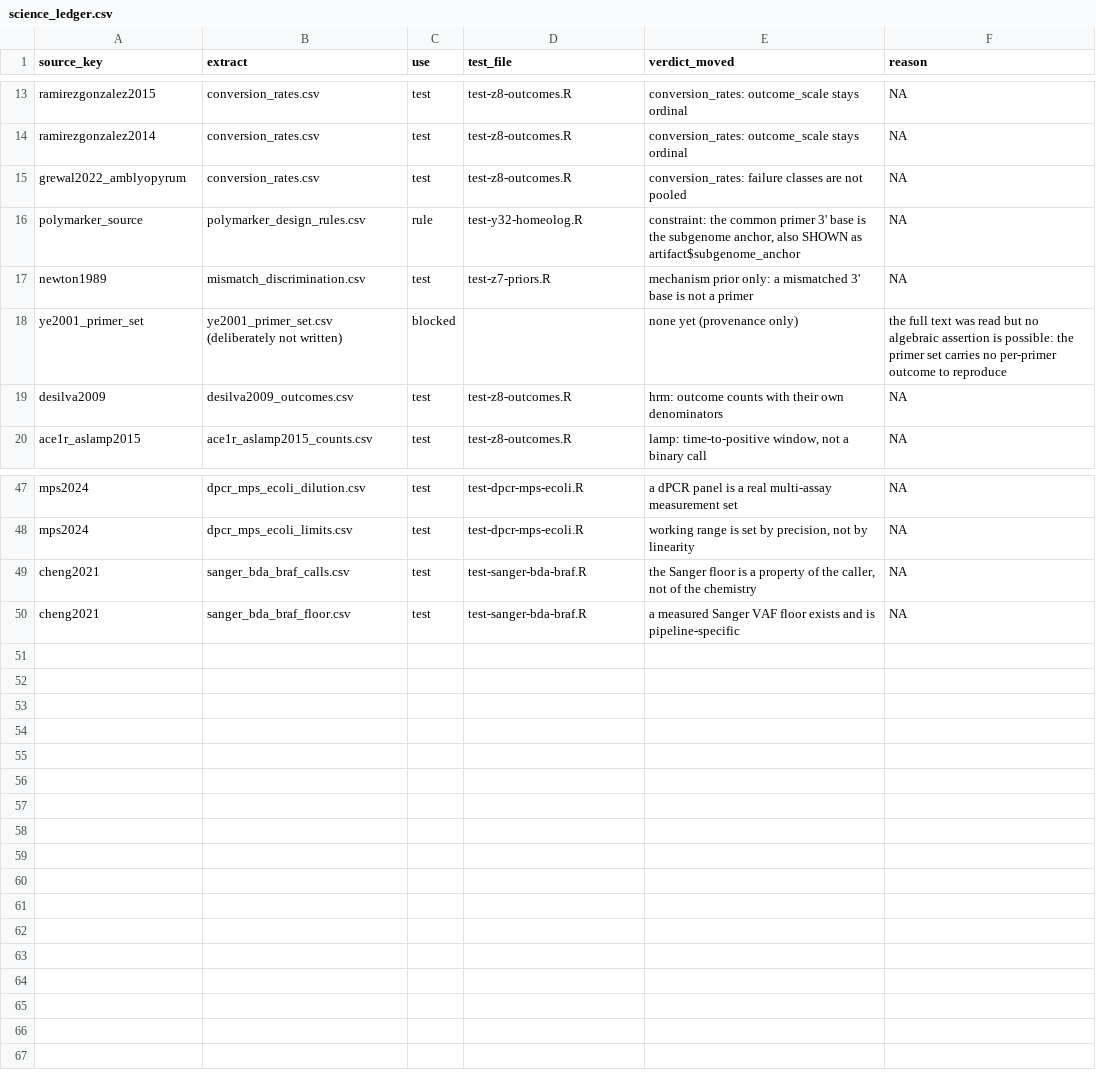
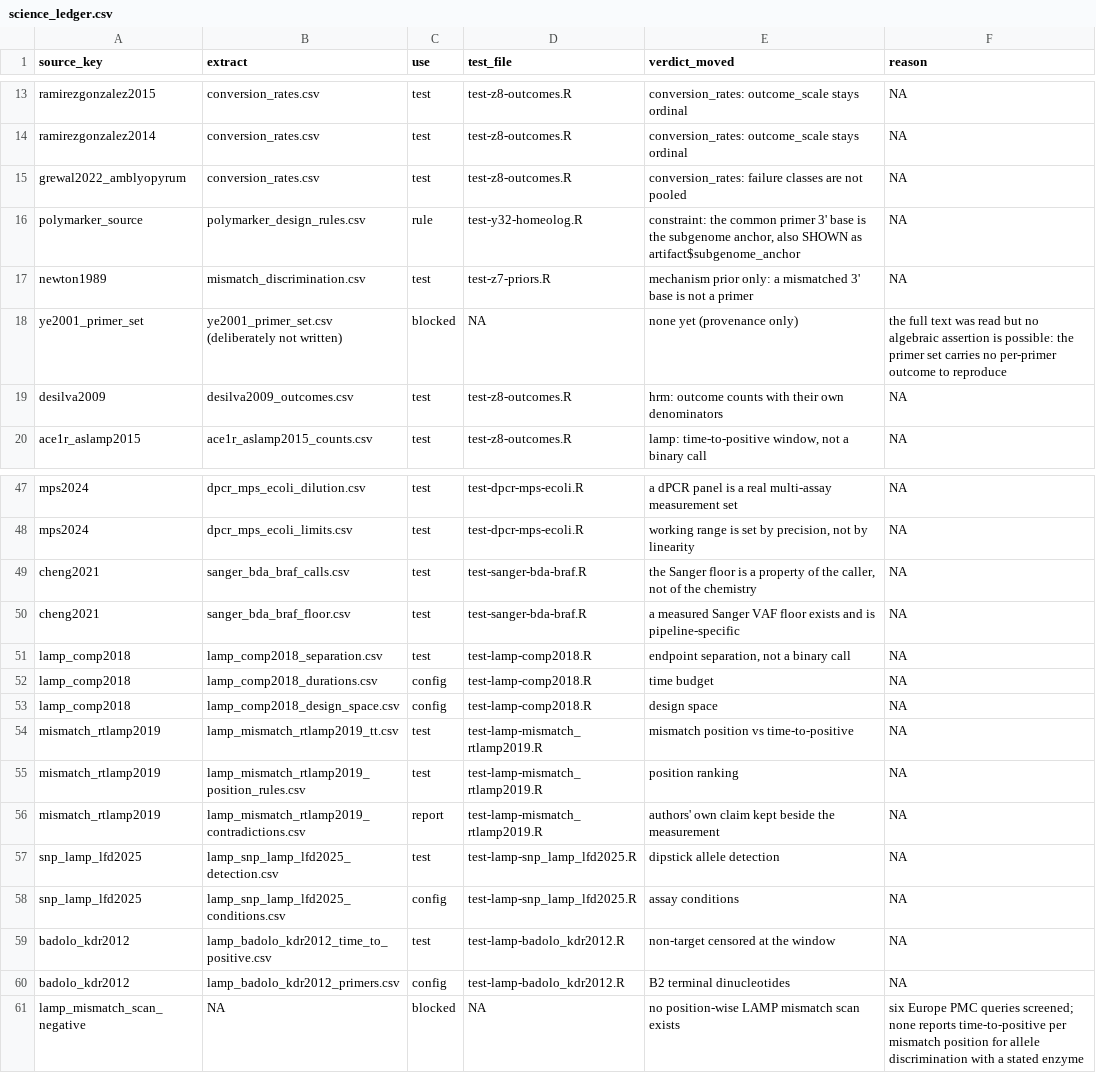
Before and after one commit to Stathmin/tidymarkers, a CSV file: inst/extdata/science_ledger.csv, drawn as a sheet; only a part is shown, gaps mark what is left out.

Commit message:
science: reconcile the backlog with the ledger; land LAMP ledger rows
The backlog said 23 sources were unfetched while 8 of them had shipped
extracts. A backlog that under-reports what exists misleads exactly as much as
one that over-reports, and it is the file a reader uses to choose the next job.

- data-raw/sync-backlog-status.R raises  from the LEDGER, which is the
  source of truth for 'did something land'. It never lowers a level: only a
  human who re-read the paper may withdraw a claim.
- The LAMP worker's extracts landed with no ledger rows at all -- 10 lamp_*.csv
  files on disk with nothing recording what consumes them. Rows written from
  the files themselves: 8 test/config, 1 report (the authors' own claim), and
  the negative search as a blocked row with its query count.
- Its source row for the mismatch paper named the preprint; the extract cites
  10.3389/fmicb.2019.01056, so the registry follows the file.
- repair-registries.R: the region below an empty-string normalisation could
  abort before the sentinel fill, leaving a '' doi that reads as neither
  resolved nor sentinel. Fill order fixed; a resurrected duplicate note row
  removed; the PolyMarker source row restored (it is load-bearing for Y3.2).

```diff
--- a/inst/extdata/science_ledger.csv
+++ b/inst/extdata/science_ledger.csv
@@ -17,3 +17,3 @@
 "newton1989","mismatch_discrimination.csv","test","test-z7-priors.R","mechanism prior only: a mismatched 3' base is not a primer",NA
-"ye2001_primer_set","ye2001_primer_set.csv (deliberately not written)","blocked","","none yet (provenance only)","the full text was read but no algebraic assertion is possible: the primer set carries no per-primer outcome to reproduce"
+"ye2001_primer_set","ye2001_primer_set.csv (deliberately not written)","blocked",NA,"none yet (provenance only)","the full text was read but no algebraic assertion is possible: the primer set carries no per-primer outcome to reproduce"
 "desilva2009","desilva2009_outcomes.csv","test","test-z8-outcomes.R","hrm: outcome counts with their own denominators",NA
@@ -50 +50,12 @@
 "cheng2021","sanger_bda_braf_floor.csv","test","test-sanger-bda-braf.R","a measured Sanger VAF floor exists and is pipeline-specific",NA
+"lamp_comp2018","lamp_comp2018_separation.csv","test","test-lamp-comp2018.R","endpoint separation, not a binary call",NA
+"lamp_comp2018","lamp_comp2018_durations.csv","config","test-lamp-comp2018.R","time budget",NA
+"lamp_comp2018","lamp_comp2018_design_space.csv","config","test-lamp-comp2018.R","design space",NA
+"mismatch_rtlamp2019","lamp_mismatch_rtlamp2019_tt.csv","test","test-lamp-mismatch_rtlamp2019.R","mismatch position vs time-to-positive",NA
+"mismatch_rtlamp2019","lamp_mismatch_rtlamp2019_position_rules.csv","test","test-lamp-mismatch_rtlamp2019.R","position ranking",NA
+"mismatch_rtlamp2019","lamp_mismatch_rtlamp2019_contradictions.csv","report","test-lamp-mismatch_rtlamp2019.R","authors' own claim kept beside the measurement",NA
+"snp_lamp_lfd2025","lamp_snp_lamp_lfd2025_detection.csv","test","test-lamp-snp_lamp_lfd2025.R","dipstick allele detection",NA
+"snp_lamp_lfd2025","lamp_snp_lamp_lfd2025_conditions.csv","config","test-lamp-snp_lamp_lfd2025.R","assay conditions",NA
+"badolo_kdr2012","lamp_badolo_kdr2012_time_to_positive.csv","test","test-lamp-badolo_kdr2012.R","non-target censored at the window",NA
+"badolo_kdr2012","lamp_badolo_kdr2012_primers.csv","config","test-lamp-badolo_kdr2012.R","B2 terminal dinucleotides",NA
+"lamp_mismatch_scan_negative",NA,"blocked",NA,"no position-wise LAMP mismatch scan exists","six Europe PMC queries screened; none reports time-to-positive per mismatch position for allele discrimination with a stated enzyme"
```
Also changed, not shown: inst/extdata/scientific_backlog.csv, 3 other files.
